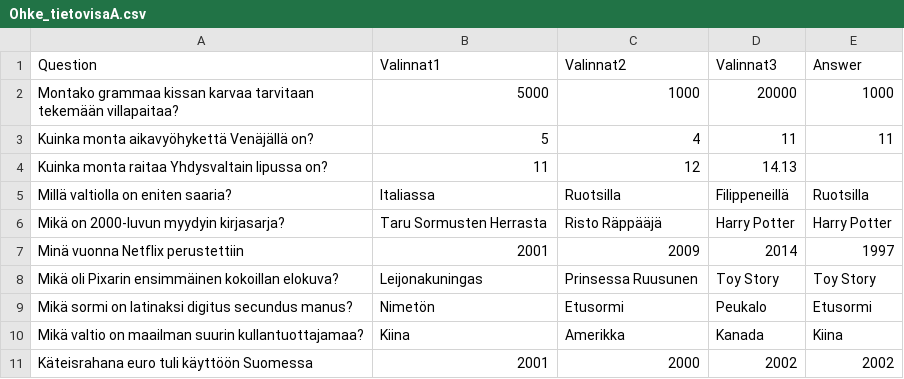
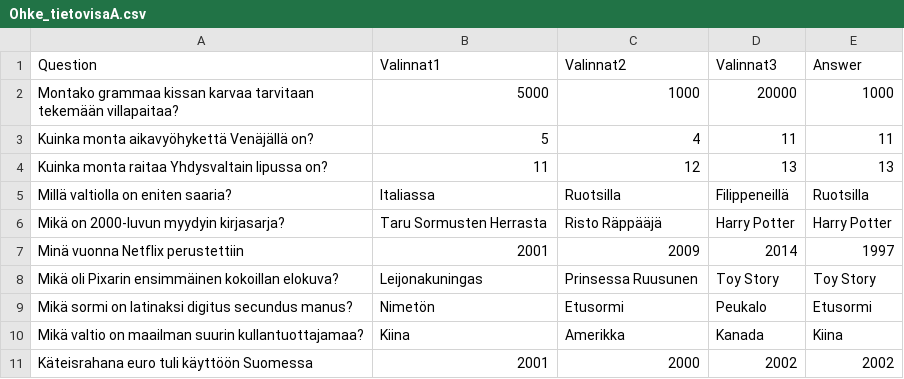
Before and after one commit to marid44/Ohke24_Tietovisa, a CSV file: Ohke_tietovisaA.csv, drawn as a sheet.

Commit message:
Update Ohke_tietovisaA.csv

```diff
--- a/Ohke_tietovisaA.csv
+++ b/Ohke_tietovisaA.csv
@@ -3,3 +3,3 @@ Montako grammaa kissan karvaa tarvitaan tekemään villapaitaa?,5000,1000,20000,
 Kuinka monta aikavyöhykettä Venäjällä on?,5,4,11,11
-Kuinka monta raitaa Yhdysvaltain lipussa on?,11,12,14.13
+Kuinka monta raitaa Yhdysvaltain lipussa on?,11,12,13,13
 Millä valtiolla on eniten saaria?,Italiassa,Ruotsilla,Filippeneillä, Ruotsilla
```
